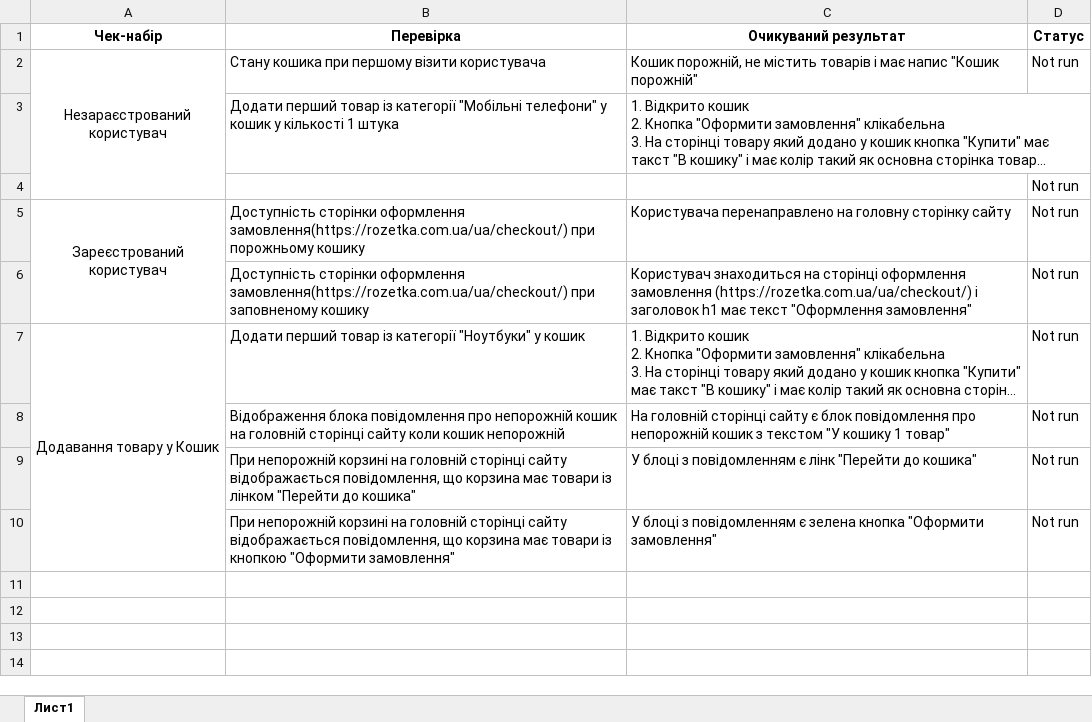
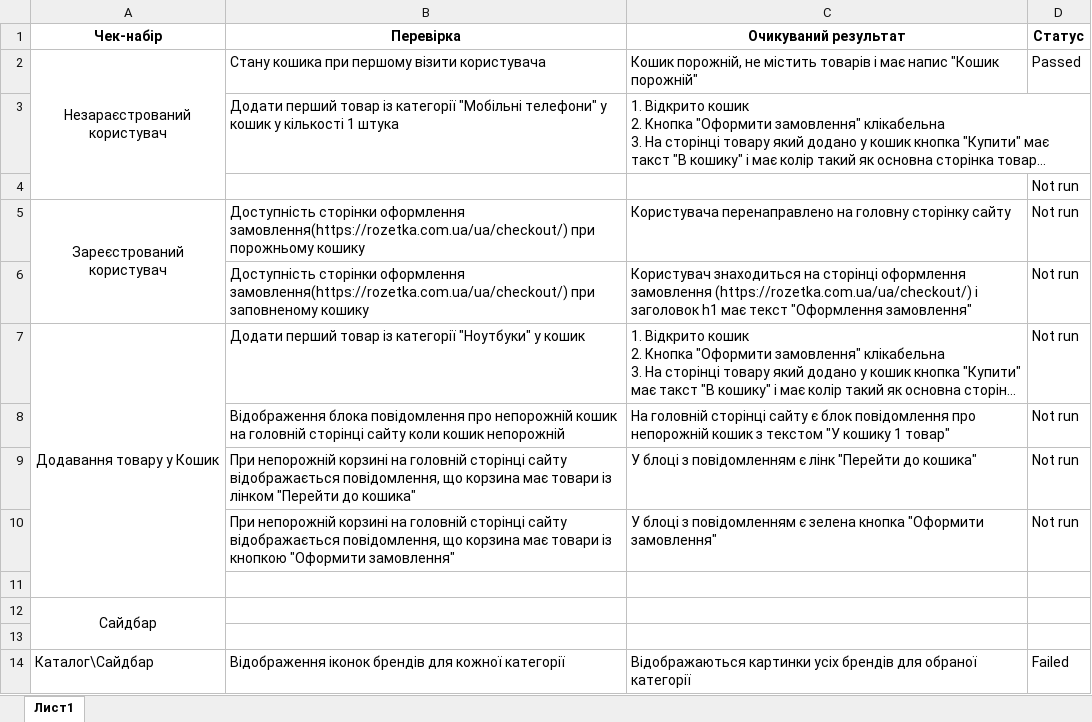
Before and after one commit to gekab/rozetka_aqa, an Excel workbook: docs/Чек лист розетка.xlsx, sheet Лист1, drawn as a sheet; long unchanged cells end in …; values as stored, in another font and other column widths than the file's, no borders; conditional formats not drawn; the diff names each change by its address in the sheet, - before the commit and + after, or states it on an @@ line.

```diff
--- a/docs/Чек лист розетка.xlsx (sheet Лист1)
+++ b/docs/Чек лист розетка.xlsx (sheet Лист1)
-D2 (Статус): Not run
+D2 (Статус): Passed
+row 11: (empty)
+row 12: Сайдбар
+row 13: (empty)
+row 14: Каталог\Сайдбар | Відображення іконок брендів для кожної категорії | Відображаються картинки усіх брендів для обраної категорії | Failed
```
Also changed, not shown: 13 other files.
